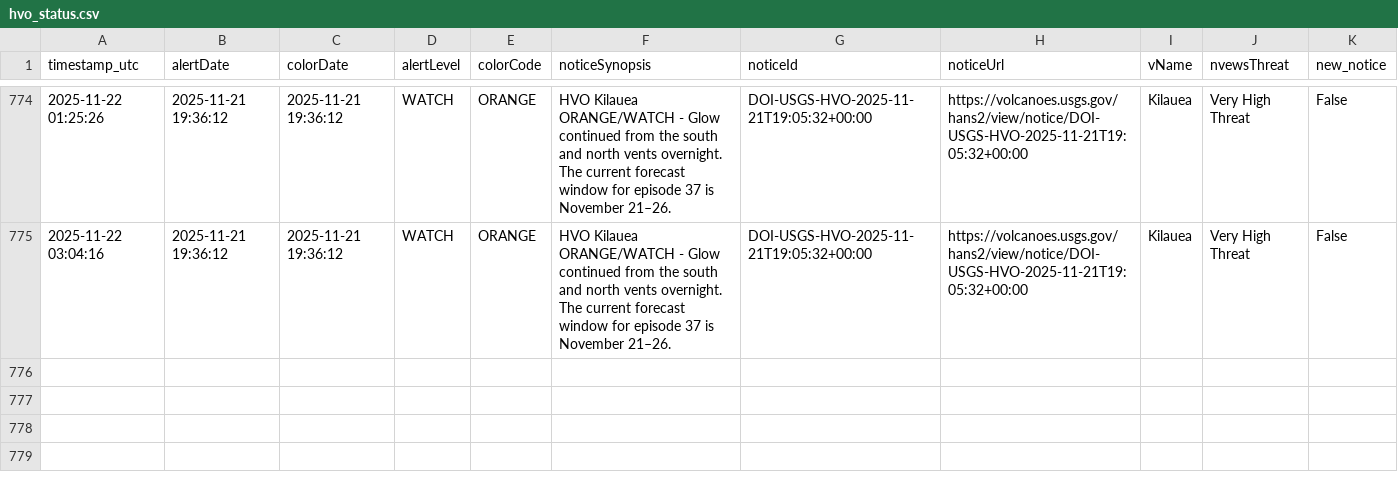
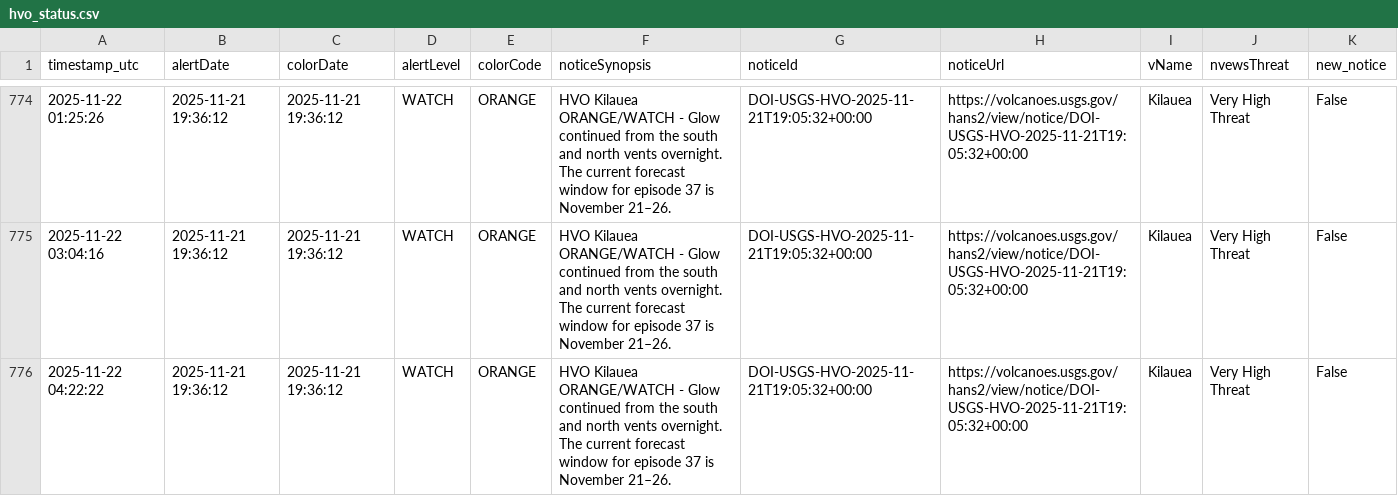
Before and after one commit to boncz/hawaii-airquality-forecasting, a CSV file: data/raw/hvo/hvo_status.csv, drawn as a sheet; only a part is shown, gaps mark what is left out.

```diff
--- a/data/raw/hvo/hvo_status.csv
+++ b/data/raw/hvo/hvo_status.csv
@@ -775 +775,2 @@ timestamp_utc,alertDate,colorDate,alertLevel,colorCode,noticeSynopsis,noticeId,n
 2025-11-22 03:04:16,2025-11-21 19:36:12,2025-11-21 19:36:12,WATCH,ORANGE,HVO Kilauea ORANGE/WATCH - Glow continued from the south and north vents overnight. The current forecast window for episode 37 is November 21–26.,DOI-USGS-HVO-2025-11-21T19:05:32+00:00,https://volcanoes.usgs.gov/hans2/view/notice/DOI-USGS-HVO-2025-11-21T19:05:32+00:00,Kilauea,Very High Threat,False
+2025-11-22 04:22:22,2025-11-21 19:36:12,2025-11-21 19:36:12,WATCH,ORANGE,HVO Kilauea ORANGE/WATCH - Glow continued from the south and north vents overnight. The current forecast window for episode 37 is November 21–26.,DOI-USGS-HVO-2025-11-21T19:05:32+00:00,https://volcanoes.usgs.gov/hans2/view/notice/DOI-USGS-HVO-2025-11-21T19:05:32+00:00,Kilauea,Very High Threat,False
```
